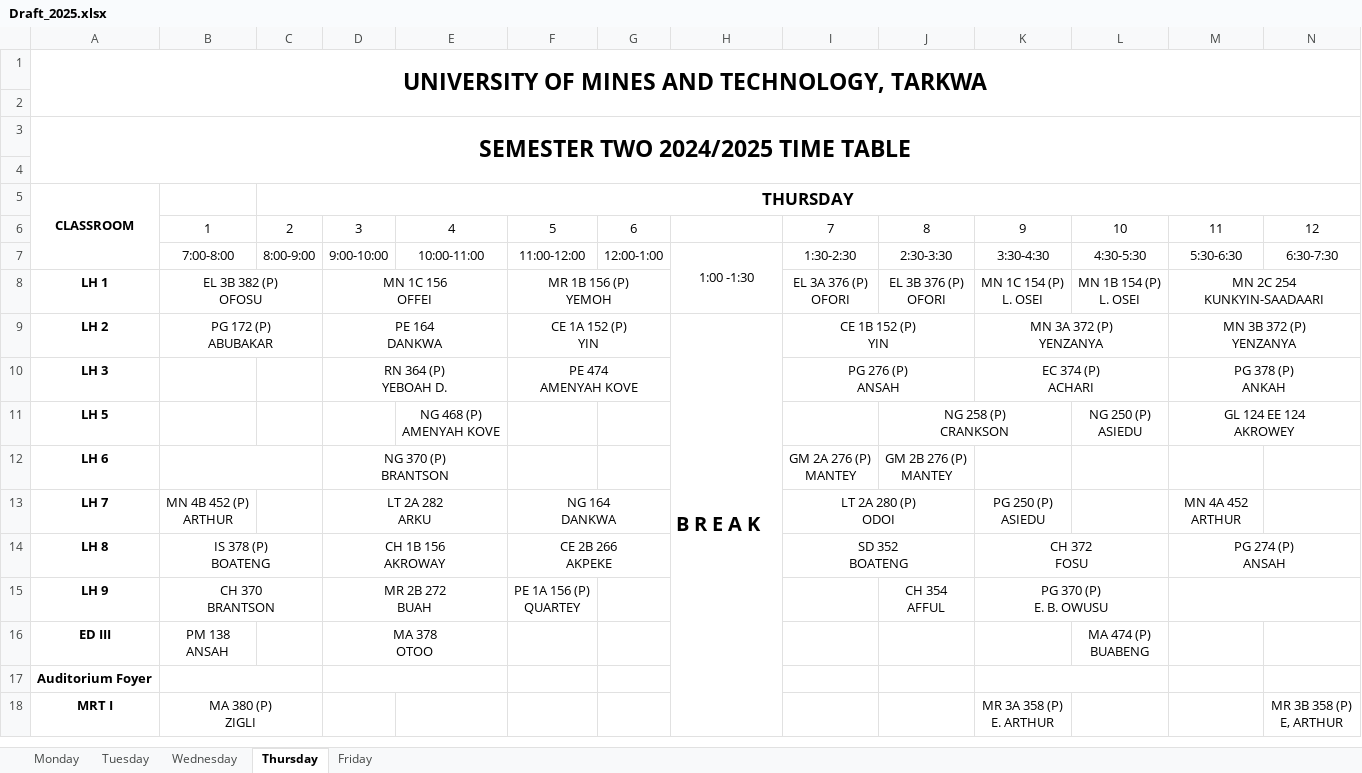
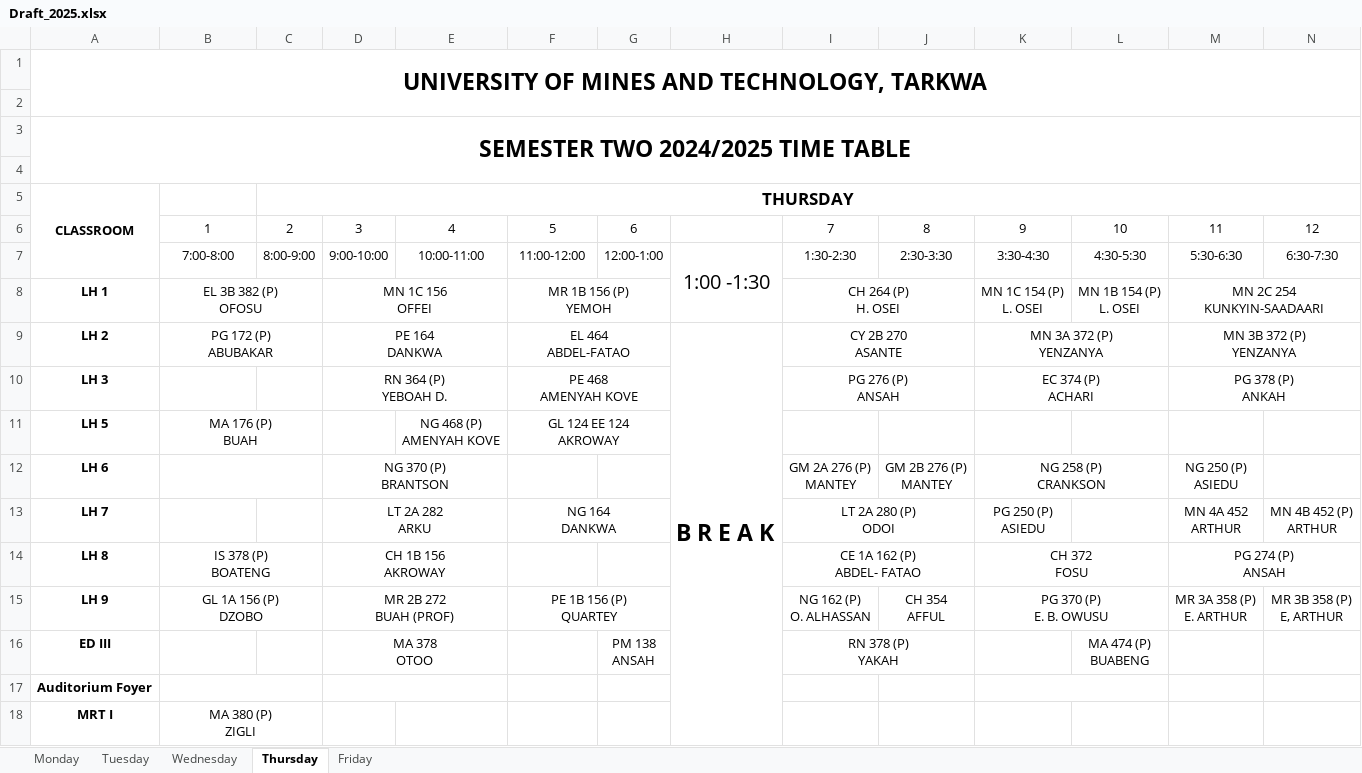
Before and after one commit to EaseCHAOS/easechaos, an Excel workbook: api/drafts/Draft_2025.xlsx, sheet Thursday, drawn as a sheet; only a part is shown; values as stored, in another font and other column widths than the file's, no borders; charts and pictures not drawn; removed rows and columns are numbered as before the commit, all else as after; ↵ is a line break in a cell; the diff covers the shown part only; the diff names each change by its address in the sheet, - before the commit and + after, or states it on an @@ line.

```diff
--- a/api/drafts/Draft_2025.xlsx (sheet Thursday)
+++ b/api/drafts/Draft_2025.xlsx (sheet Thursday)
@@ H7 text size: larger @@
-I8: EL 3A 376 (P) ↵ OFORI
+I8: CH 264 (P) ↵ H. OSEI
+I8:J8 merged
-J8: EL 3B 376 (P) ↵ OFORI
+J8: (empty)
-F9: CE 1A 152 (P) ↵ YIN
+F9: EL 464 ↵ ABDEL-FATAO
@@ H9 text size: larger @@
-I9: CE 1B 152 (P) ↵ YIN
+I9: CY 2B 270 ↵ ASANTE
-F10: PE 474 ↵ AMENYAH KOVE
+F10: PE 468 ↵ AMENYAH KOVE
-row 11: LH 5 |  |  |  | NG 468 (P) ↵ AMENYAH KOVE |  |  |  |  | NG 258 (P) ↵ CRANKSON |  | NG 250 (P) ↵ ASIEDU | GL 124 EE 124 ↵ AKROWEY
+row 11: LH 5 | MA 176 (P) ↵ BUAH |  |  | NG 468 (P) ↵ AMENYAH KOVE | GL 124 EE 124 ↵ AKROWAY
-K12: (empty)
+K12: NG 258 (P) ↵ CRANKSON
+K12:L12 merged
-M12: (empty)
+M12: NG 250 (P) ↵ ASIEDU
-B13: MN 4B 452 (P) ↵ ARTHUR
+B13: (empty)
-N13: (empty)
+N13: MN 4B 452 (P) ↵ ARTHUR
-F14: CE 2B 266 ↵ AKPEKE
+F14: (empty)
-F14:G14 merged
-I14: SD 352 ↵ BOATENG
+I14: CE 1A 162 (P) ↵ ABDEL- FATAO
-B15: CH 370 ↵ BRANTSON
+B15: GL 1A 156 (P) ↵ DZOBO
-D15: MR 2B 272 ↵ BUAH
+D15: MR 2B 272 ↵ BUAH (PROF)
-F15: PE 1A 156 (P) ↵ QUARTEY
+F15: PE 1B 156 (P) ↵ QUARTEY
+F15:G15 merged
-I15: (empty)
+I15: NG 162 (P) ↵ O. ALHASSAN
-M15: (empty)
+M15: MR 3A 358 (P) ↵ E. ARTHUR
-M15:N15 merged
-N15: (empty)
+N15: MR 3B 358 (P) ↵ E, ARTHUR
-B16: PM 138 ↵ ANSAH
+B16: (empty)
-G16: (empty)
+G16: PM 138 ↵ ANSAH
-I16: (empty)
+I16: RN 378 (P) ↵ YAKAH
+I16:J16 merged
-K18: MR 3A 358 (P) ↵ E. ARTHUR
+K18: (empty)
-N18: MR 3B 358 (P) ↵ E, ARTHUR
+N18: (empty)
```
Also changed, not shown: 2 added rows, 2 removed rows, 99 edited cells and merged cells elsewhere in this sheet, sheet Wednesday, sheet Tuesday, sheet Monday, sheet Friday, charts or pictures.
